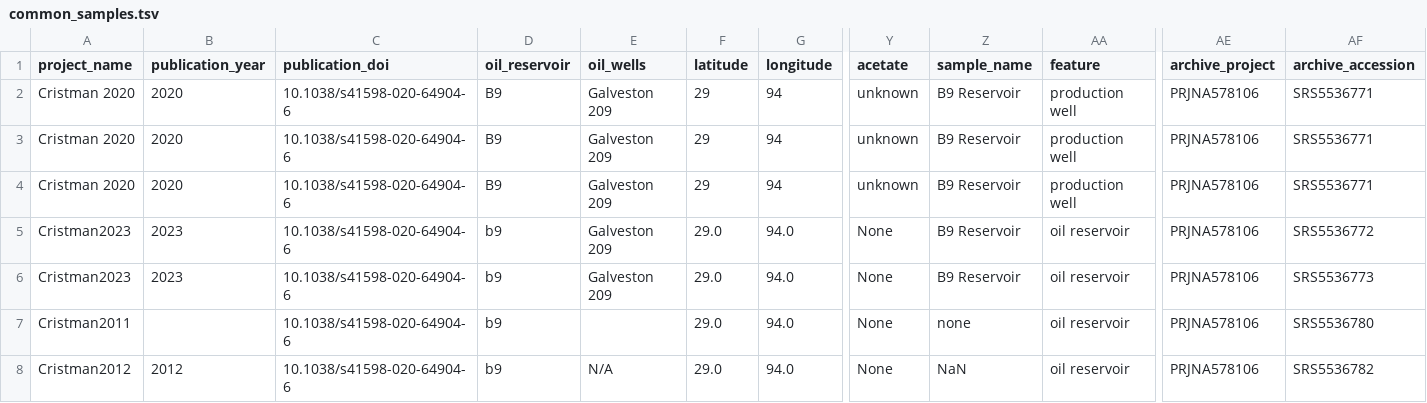
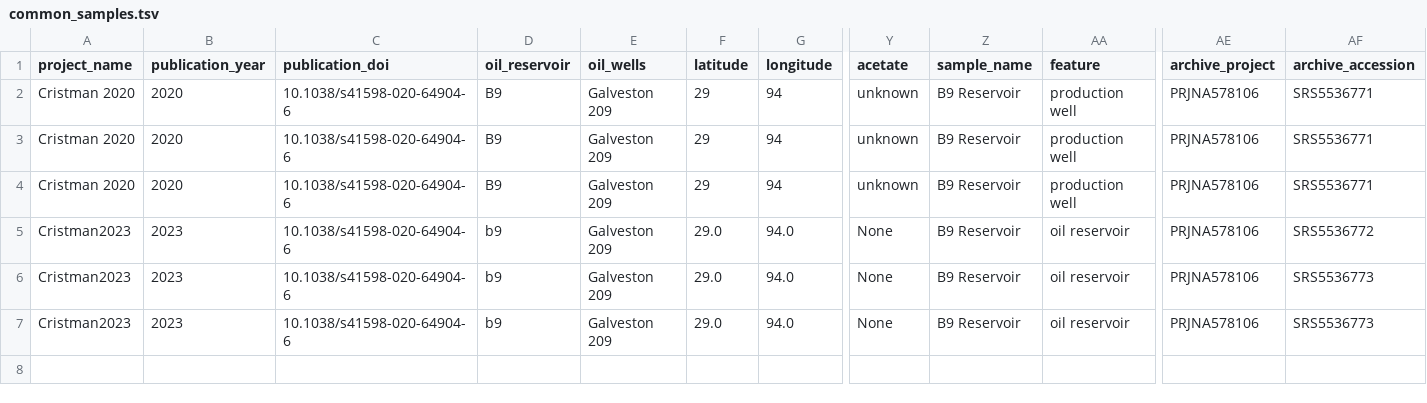
Before and after one commit to agni-bioinformatics-lab/OilMetagenomesDB, a TSV file: common_samples/common_samples.tsv, drawn as a sheet; only a part is shown, gaps mark what is left out; rows hold the shown columns only; the diff names each change by its address in the sheet, - before the commit and + after, or states it on an @@ line.

Commit message:
Update common_samples.tsv

```diff
--- a/common_samples/common_samples.tsv
+++ b/common_samples/common_samples.tsv
-A7 (project_name): Cristman2011
+A7 (project_name): Cristman2023
-B7 (publication_year): (empty)
+B7 (publication_year): 2023
-E7 (oil_wells): (empty)
+E7 (oil_wells): Galveston 209
-Z7 (sample_name): none
+Z7 (sample_name): B9 Reservoir
-AF7 (archive_accession): SRS5536780
+AF7 (archive_accession): SRS5536773
-row 8: Cristman2012 | 2012 | 10.1038/s41598-020-64904-6 | b9 | N/A | 29.0 | 94.0 | None | NaN | oil reservoir | PRJNA578106 | SRS5536782
```
